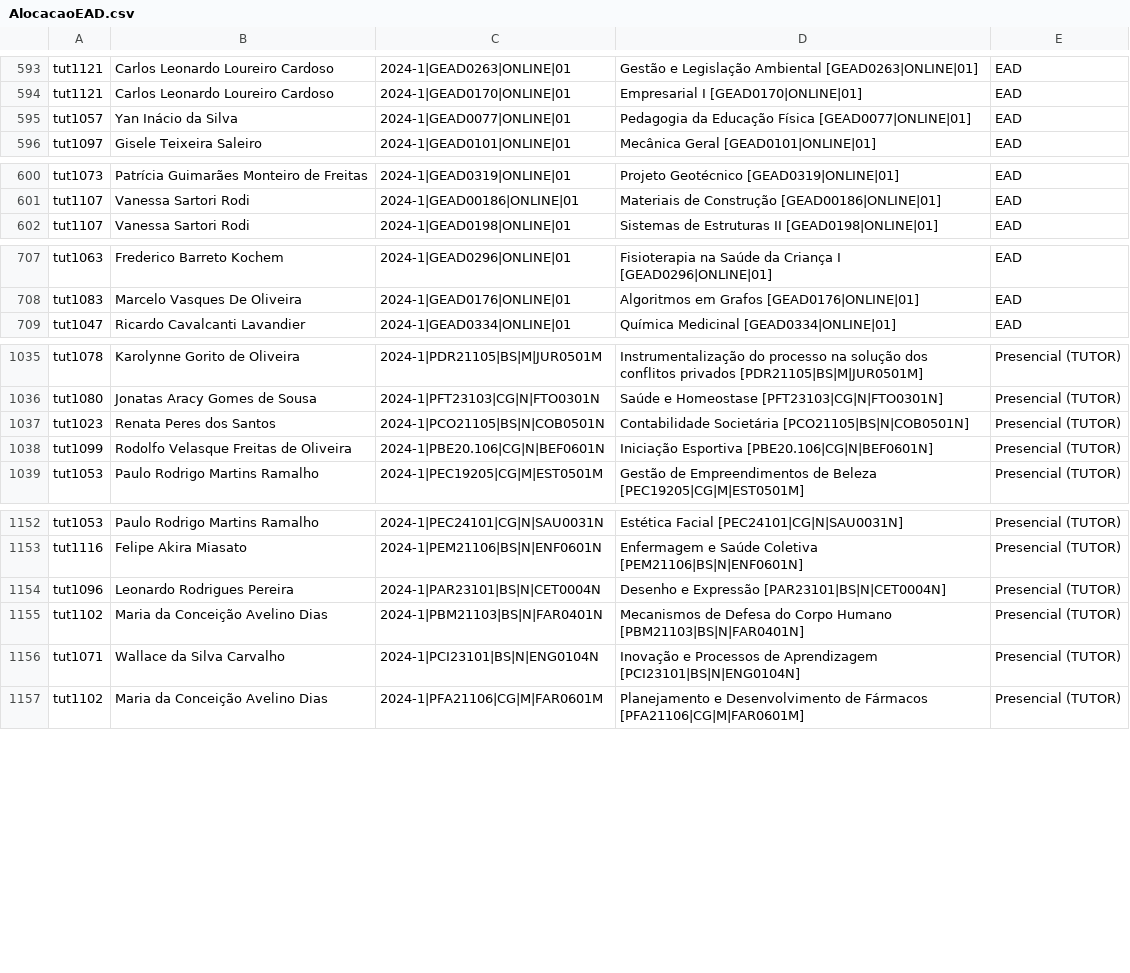
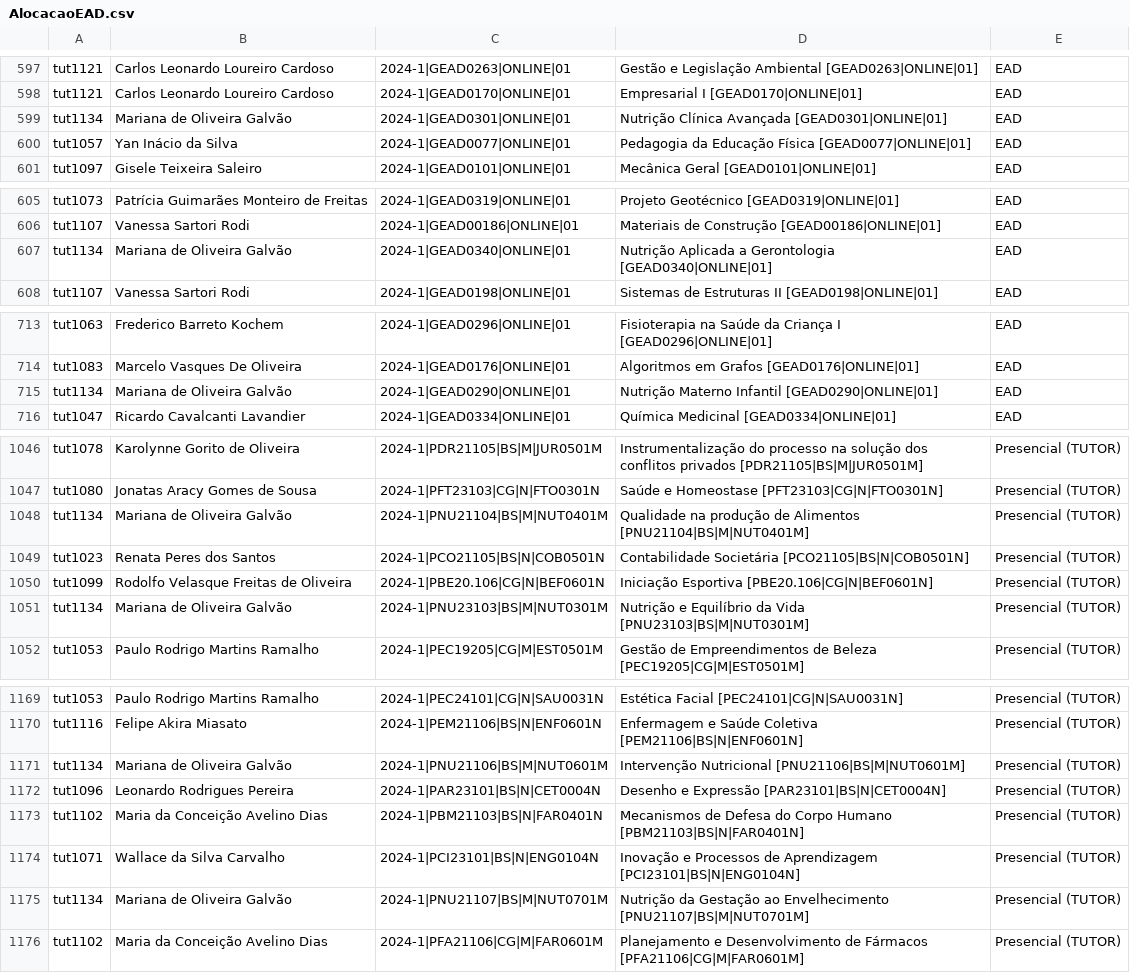
Before and after one commit to TecnologiaUnisuam/Alocacao_do_Docente, a CSV file: AlocacaoEAD.csv, drawn as a sheet; only a part is shown, gaps mark what is left out; the diff covers the shown part only.

```diff
--- a/AlocacaoEAD.csv
+++ b/AlocacaoEAD.csv
@@ -594,2 +598,3 @@ tut1121;Carlos Leonardo Loureiro Cardoso;2024-1|GEAD0263|ONLINE|01;Gestão e Leg
 tut1121;Carlos Leonardo Loureiro Cardoso;2024-1|GEAD0170|ONLINE|01;Empresarial I [GEAD0170|ONLINE|01];EAD
+tut1134;Mariana de Oliveira Galvão;2024-1|GEAD0301|ONLINE|01;Nutrição Clínica Avançada [GEAD0301|ONLINE|01];EAD
 tut1057;Yan Inácio da Silva;2024-1|GEAD0077|ONLINE|01;Pedagogia da Educação Física [GEAD0077|ONLINE|01];EAD
@@ -601,2 +606,3 @@ tut1073;Patrícia Guimarães Monteiro de Freitas;2024-1|GEAD0319|ONLINE|01;Proje
 tut1107;Vanessa Sartori Rodi;2024-1|GEAD00186|ONLINE|01;Materiais de Construção [GEAD00186|ONLINE|01];EAD
+tut1134;Mariana de Oliveira Galvão;2024-1|GEAD0340|ONLINE|01;Nutrição Aplicada a Gerontologia [GEAD0340|ONLINE|01];EAD
 tut1107;Vanessa Sartori Rodi;2024-1|GEAD0198|ONLINE|01;Sistemas de Estruturas II [GEAD0198|ONLINE|01];EAD
@@ -708,2 +714,3 @@ tut1063;Frederico Barreto Kochem;2024-1|GEAD0296|ONLINE|01;Fisioterapia na Saúd
 tut1083;Marcelo Vasques De Oliveira;2024-1|GEAD0176|ONLINE|01;Algoritmos em Grafos [GEAD0176|ONLINE|01];EAD
+tut1134;Mariana de Oliveira Galvão;2024-1|GEAD0290|ONLINE|01;Nutrição Materno Infantil [GEAD0290|ONLINE|01];EAD
 tut1047;Ricardo Cavalcanti Lavandier;2024-1|GEAD0334|ONLINE|01;Química Medicinal [GEAD0334|ONLINE|01];EAD
@@ -1036,4 +1047,6 @@ tut1078;Karolynne Gorito de Oliveira;2024-1|PDR21105|BS|M|JUR0501M;Instrumentali
 tut1080;Jonatas Aracy Gomes de Sousa;2024-1|PFT23103|CG|N|FTO0301N;Saúde e Homeostase [PFT23103|CG|N|FTO0301N];Presencial (TUTOR)
+tut1134;Mariana de Oliveira Galvão;2024-1|PNU21104|BS|M|NUT0401M;Qualidade na produção de Alimentos [PNU21104|BS|M|NUT0401M];Presencial (TUTOR)
 tut1023;Renata Peres dos Santos;2024-1|PCO21105|BS|N|COB0501N;Contabilidade Societária [PCO21105|BS|N|COB0501N];Presencial (TUTOR)
 tut1099;Rodolfo Velasque Freitas de Oliveira;2024-1|PBE20.106|CG|N|BEF0601N;Iniciação Esportiva [PBE20.106|CG|N|BEF0601N];Presencial (TUTOR)
+tut1134;Mariana de Oliveira Galvão;2024-1|PNU23103|BS|M|NUT0301M;Nutrição e Equilíbrio da Vida [PNU23103|BS|M|NUT0301M];Presencial (TUTOR)
 tut1053;Paulo Rodrigo Martins Ramalho;2024-1|PEC19205|CG|M|EST0501M;Gestão de Empreendimentos de Beleza [PEC19205|CG|M|EST0501M];Presencial (TUTOR)
@@ -1153,2 +1170,3 @@ tut1053;Paulo Rodrigo Martins Ramalho;2024-1|PEC24101|CG|N|SAU0031N;Estética Fa
 tut1116;Felipe Akira Miasato;2024-1|PEM21106|BS|N|ENF0601N;Enfermagem e Saúde Coletiva [PEM21106|BS|N|ENF0601N];Presencial (TUTOR)
+tut1134;Mariana de Oliveira Galvão;2024-1|PNU21106|BS|M|NUT0601M;Intervenção Nutricional [PNU21106|BS|M|NUT0601M];Presencial (TUTOR)
 tut1096;Leonardo Rodrigues Pereira;2024-1|PAR23101|BS|N|CET0004N;Desenho e Expressão [PAR23101|BS|N|CET0004N];Presencial (TUTOR)
@@ -1156,2 +1174,3 @@ tut1102;Maria da Conceição Avelino Dias;2024-1|PBM21103|BS|N|FAR0401N;Mecanism
 tut1071;Wallace da Silva Carvalho;2024-1|PCI23101|BS|N|ENG0104N;Inovação e Processos de Aprendizagem [PCI23101|BS|N|ENG0104N];Presencial (TUTOR)
+tut1134;Mariana de Oliveira Galvão;2024-1|PNU21107|BS|M|NUT0701M;Nutrição da Gestação ao Envelhecimento [PNU21107|BS|M|NUT0701M];Presencial (TUTOR)
 tut1102;Maria da Conceição Avelino Dias;2024-1|PFA21106|CG|M|FAR0601M;Planejamento e Desenvolvimento de Fármacos [PFA21106|CG|M|FAR0601M];Presencial (TUTOR)
```
Also changed, not shown: 20 added rows elsewhere in this file.
